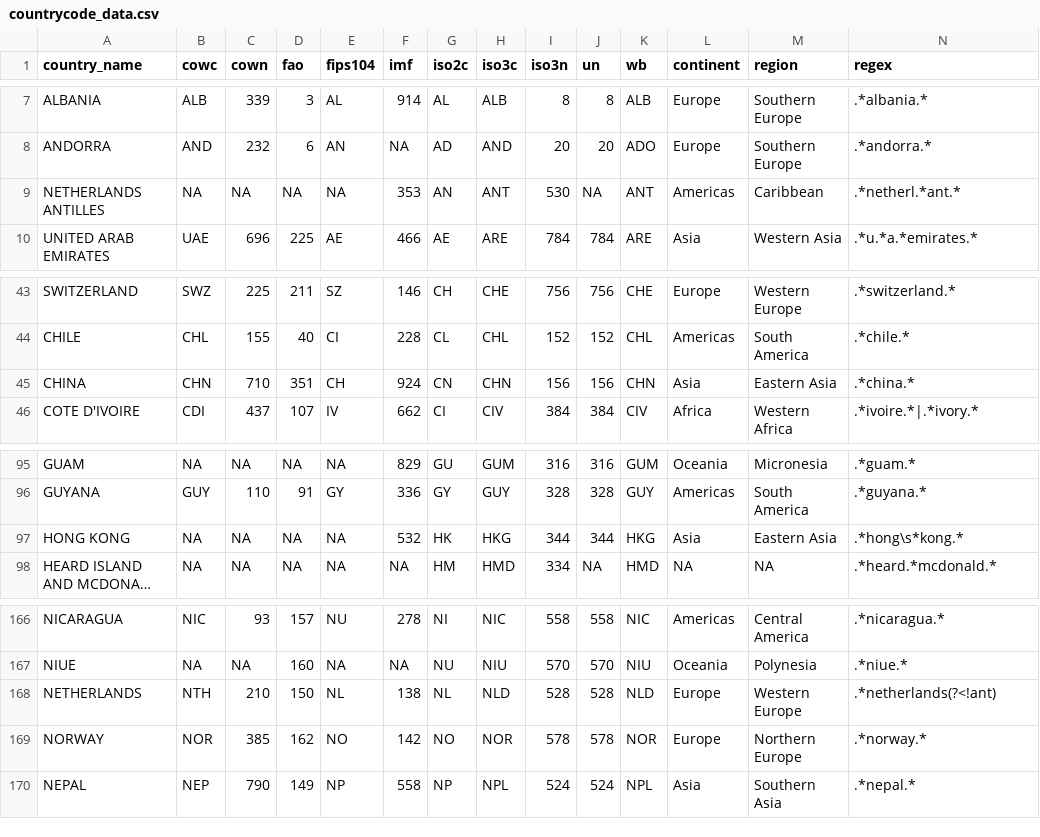
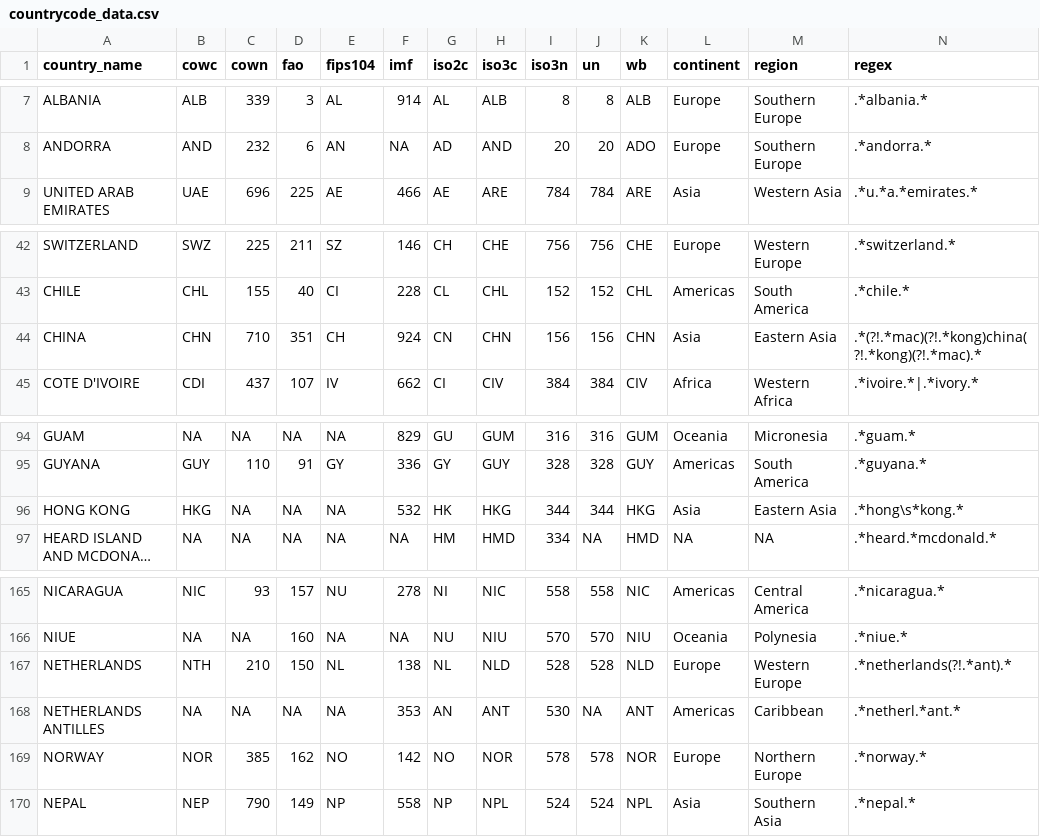
Before and after one commit to johnb30/pycountrycode, a CSV file: pycountrycode/data/countrycode_data.csv, drawn as a sheet; only a part is shown, gaps mark what is left out; long unchanged cells end in …; addresses are those after the commit; the diff names each change by its address in the sheet, - before the commit and + after, or states it on an @@ line.

Commit message:
various

```diff
--- a/pycountrycode/data/countrycode_data.csv
+++ b/pycountrycode/data/countrycode_data.csv
-N44 (regex): .*china.*
+N44 (regex): .*(?!.*mac)(?!.*kong)china(?!.*kong)(?!.*mac).*
-B96 (cowc): NA
+B96 (cowc): HKG
-N167 (regex): .*netherlands(?<!ant)
+N167 (regex): .*netherlands(?!.*ant).*
@@ row 9 moved to row 168: NETHERLANDS ANTILLES @@
```
